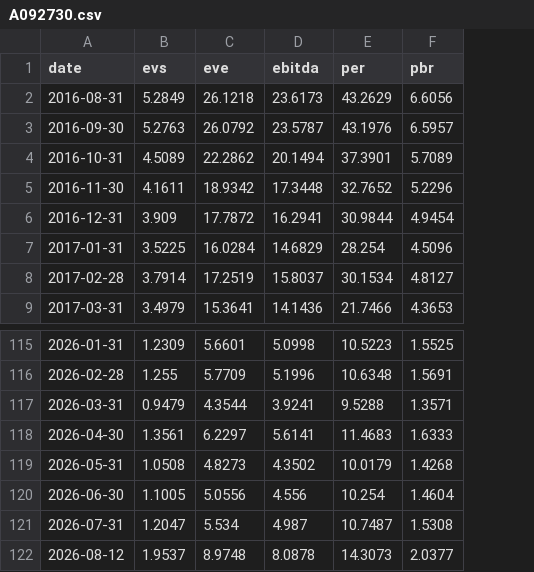
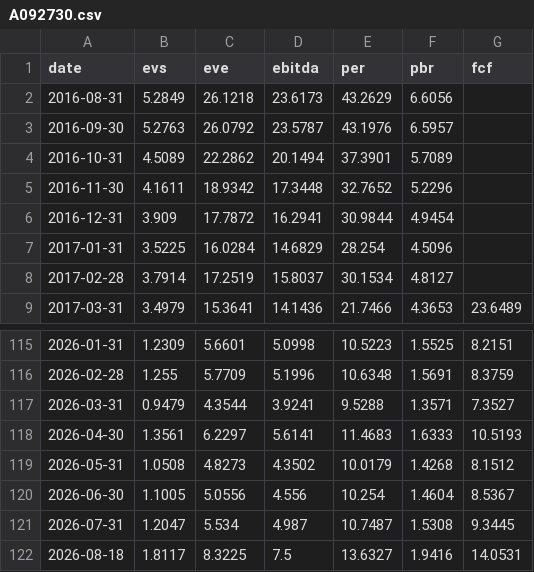
Before and after one commit to AndyWallstreet/buzztrend, a CSV file: data/screener/history_ciq/A092730.csv, drawn as a sheet; only a part is shown, gaps mark what is left out; removed rows and columns are numbered as before the commit, all else as after; the diff names each change by its address in the sheet, - before the commit and + after, or states it on an @@ line.

```diff
--- a/data/screener/history_ciq/A092730.csv
+++ b/data/screener/history_ciq/A092730.csv
+column G (fcf), row 9: 23.6489; rows 115-121: 8.2151 | 8.3759 | 7.3527 | 10.5193 | 8.1512 | 8.5367 | 9.3445
-row 122: 2026-08-12 | 1.9537 | 8.9748 | 8.0878 | 14.3073 | 2.0377
+row 122: 2026-08-18 | 1.8117 | 8.3225 | 7.5 | 13.6327 | 1.9416 | 14.0531
```
Also changed, not shown: data/screener/history_ciq/A086450.csv, data/screener/history_ciq/A122870.csv, 4 other files.
